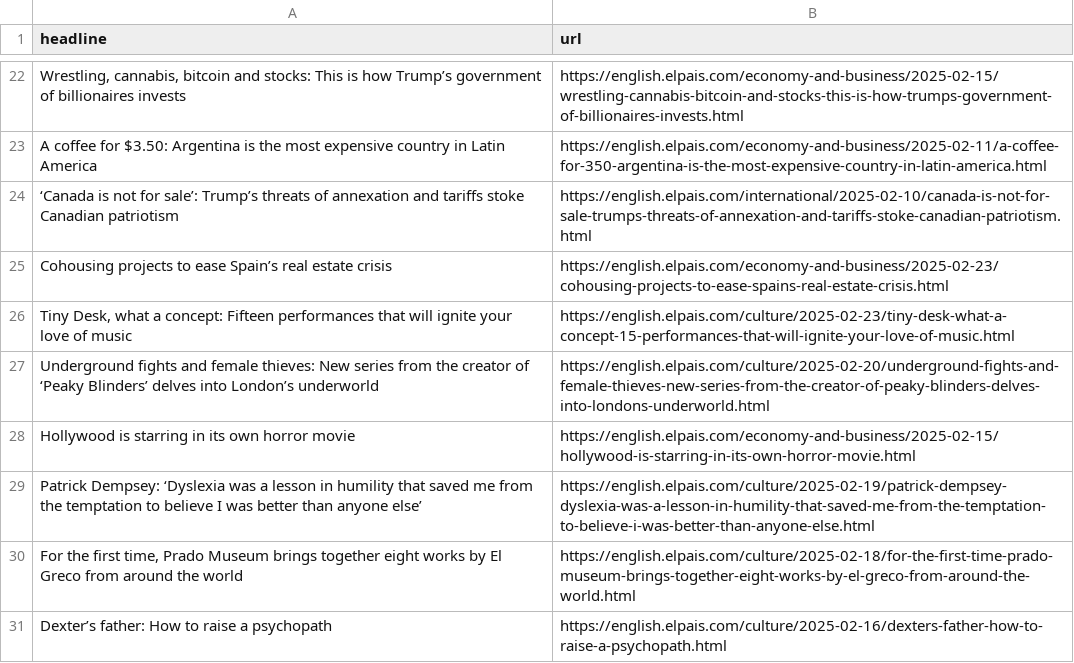
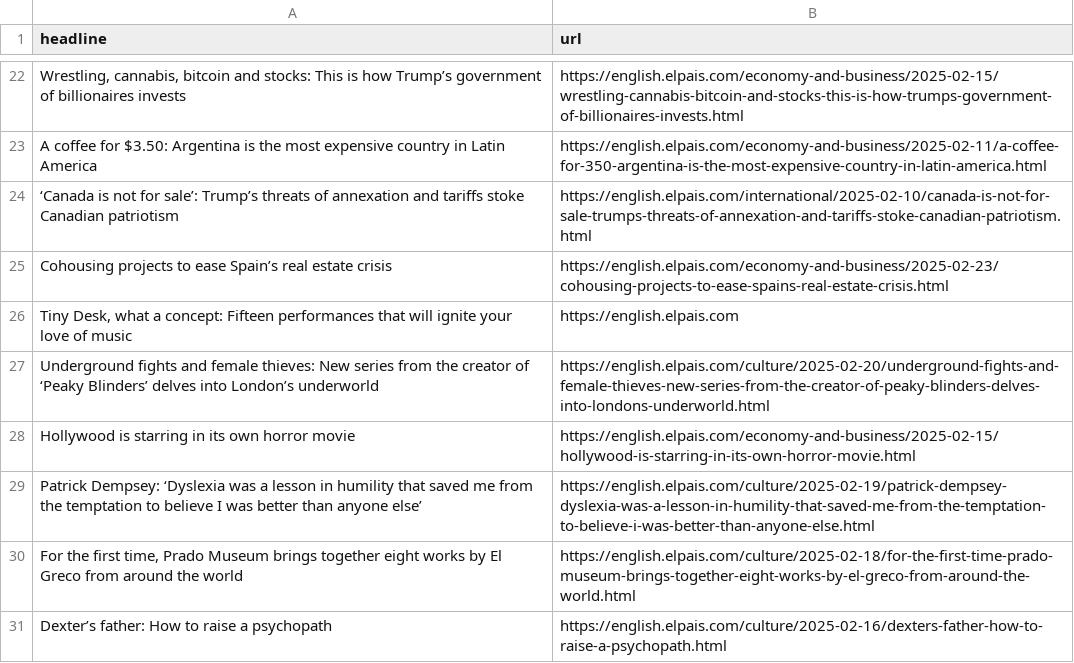
Before and after one commit to dimitriselaf/el-pais-autoscraper, a CSV file: headlines.csv, drawn as a sheet; only a part is shown, gaps mark what is left out.

```diff
--- a/headlines.csv
+++ b/headlines.csv
@@ -25,3 +25,3 @@ A coffee for $3.50: Argentina is the most expensive country in Latin America,htt
 Cohousing projects to ease Spain’s real estate crisis,https://english.elpais.com/economy-and-business/2025-02-23/cohousing-projects-to-ease-spains-real-estate-crisis.html
-"Tiny Desk, what a concept: Fifteen performances that will ignite your love of music",https://english.elpais.com/culture/2025-02-23/tiny-desk-what-a-concept-15-performances-that-will-ignite-your-love-of-music.html
+"Tiny Desk, what a concept: Fifteen performances that will ignite your love of music",https://english.elpais.com
 Underground fights and female thieves: New series from the creator of ‘Peaky Blinders’ delves into London’s underworld,https://english.elpais.com/culture/2025-02-20/underground-fights-and-female-thieves-new-series-from-the-creator-of-peaky-blinders-delves-into-londons-underworld.html
```
